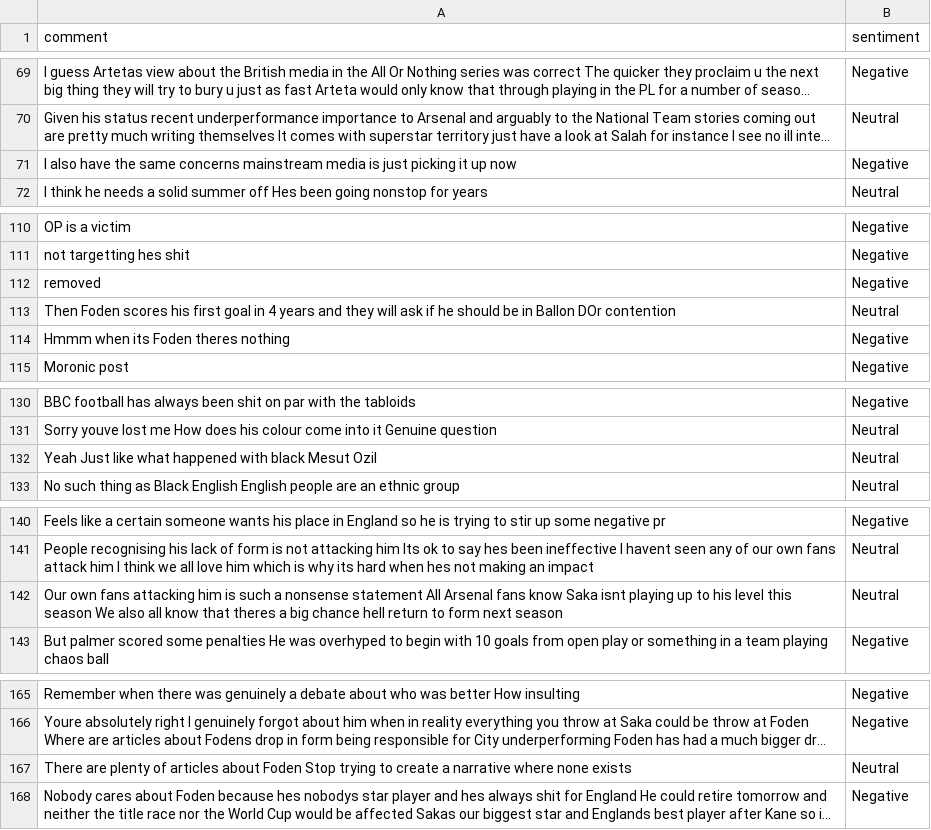
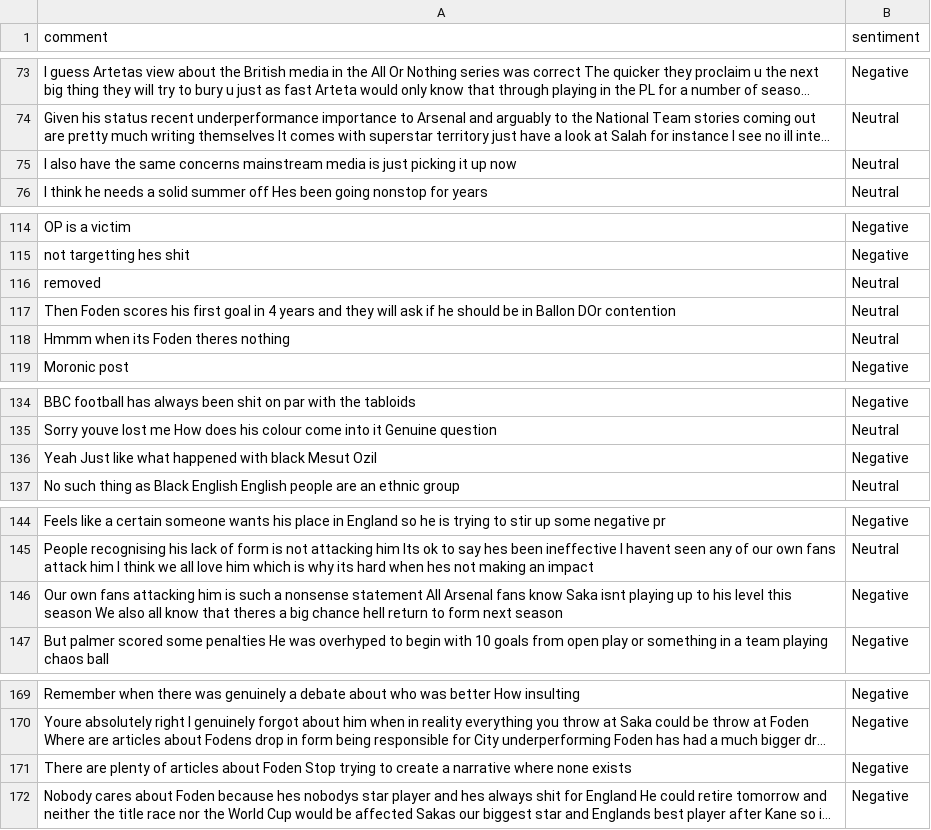
Before and after one commit to felixabraham670706/sentiment, a CSV file: sentiment.csv, drawn as a sheet; only a part is shown, gaps mark what is left out; long unchanged cells end in …; addresses are those after the commit; the diff covers the shown part only; the diff names each change by its address in the sheet, - before the commit and + after, or states it on an @@ line.

```diff
--- a/sentiment.csv
+++ b/sentiment.csv
-B75 (sentiment): Negative
+B75 (sentiment): Neutral
@@ row 112 moved to row 81: removed @@
@@ row 77 moved to row 116: removed @@
-B118 (sentiment): Negative
+B118 (sentiment): Neutral
-B136 (sentiment): Neutral
+B136 (sentiment): Negative
-B146 (sentiment): Neutral
+B146 (sentiment): Negative
-B171 (sentiment): Neutral
+B171 (sentiment): Negative
```
Also changed, not shown: 5 added rows, 1 removed row and 8 edited cells elsewhere in this file.
